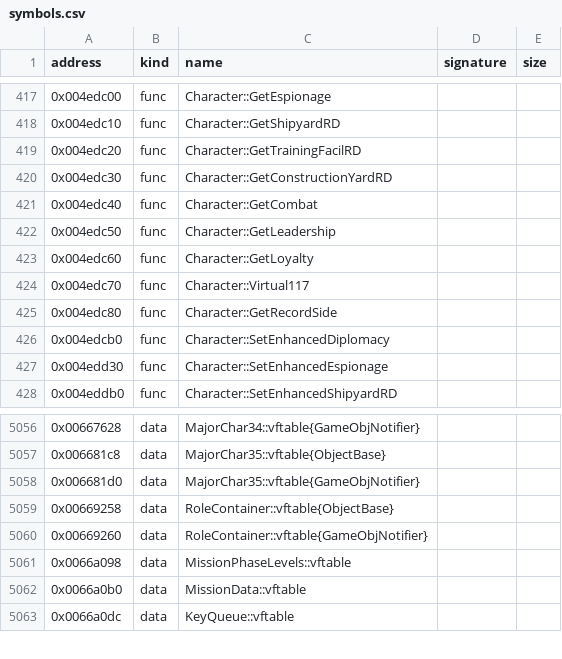
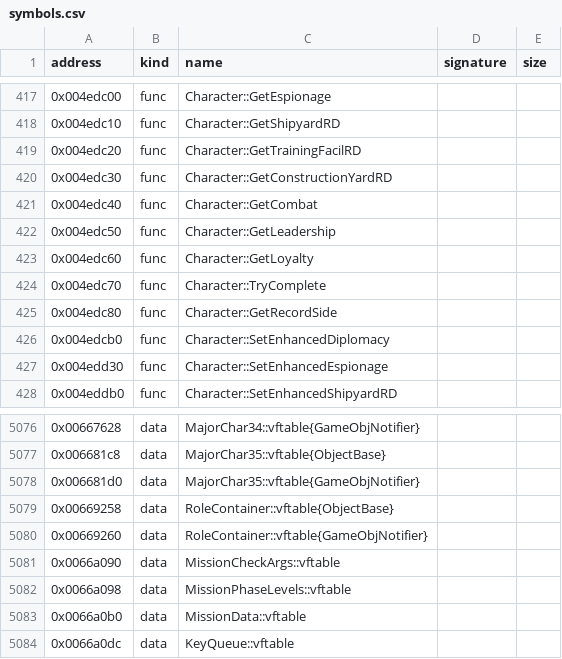
Before and after one commit to bicyclespokesperson/rebellion_modernized, a CSV file: symbols/symbols.csv, drawn as a sheet; only a part is shown, gaps mark what is left out; the diff covers the shown part only.

```diff
--- a/symbols/symbols.csv
+++ b/symbols/symbols.csv
@@ -423,3 +423,3 @@ address,kind,name,signature,size
 0x004edc60,func,Character::GetLoyalty,,
-0x004edc70,func,Character::Virtual117,,
+0x004edc70,func,Character::TryComplete,,
 0x004edc80,func,Character::GetRecordSide,,
@@ -5060,2 +5080,3 @@ address,kind,name,signature,size
 0x00669260,data,RoleContainer::vftable{GameObjNotifier},,
+0x0066a090,data,MissionCheckArgs::vftable,,
 0x0066a098,data,MissionPhaseLevels::vftable,,
```
Also changed, not shown: 20 added rows and 14 edited cells elsewhere in this file, 11 other files.
